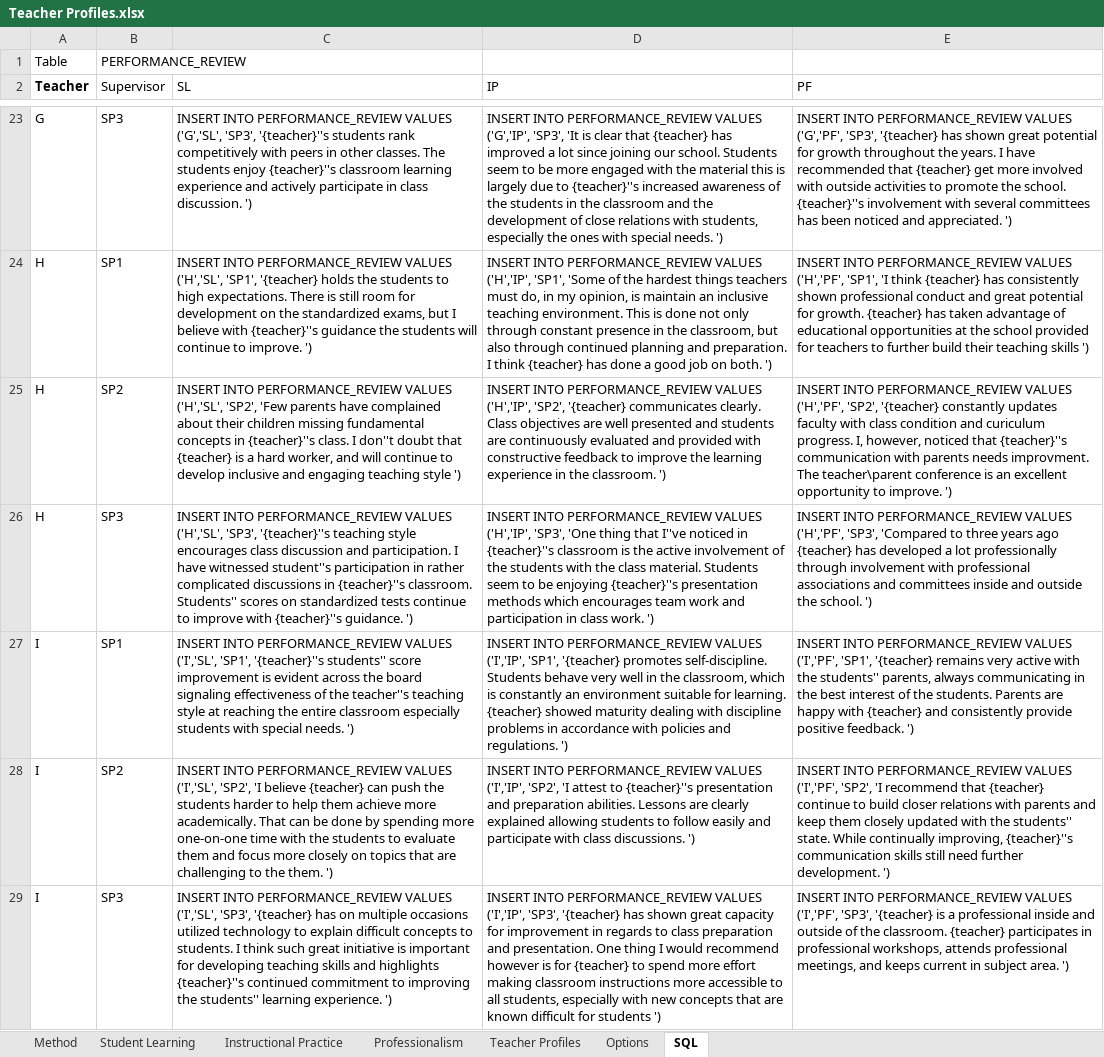
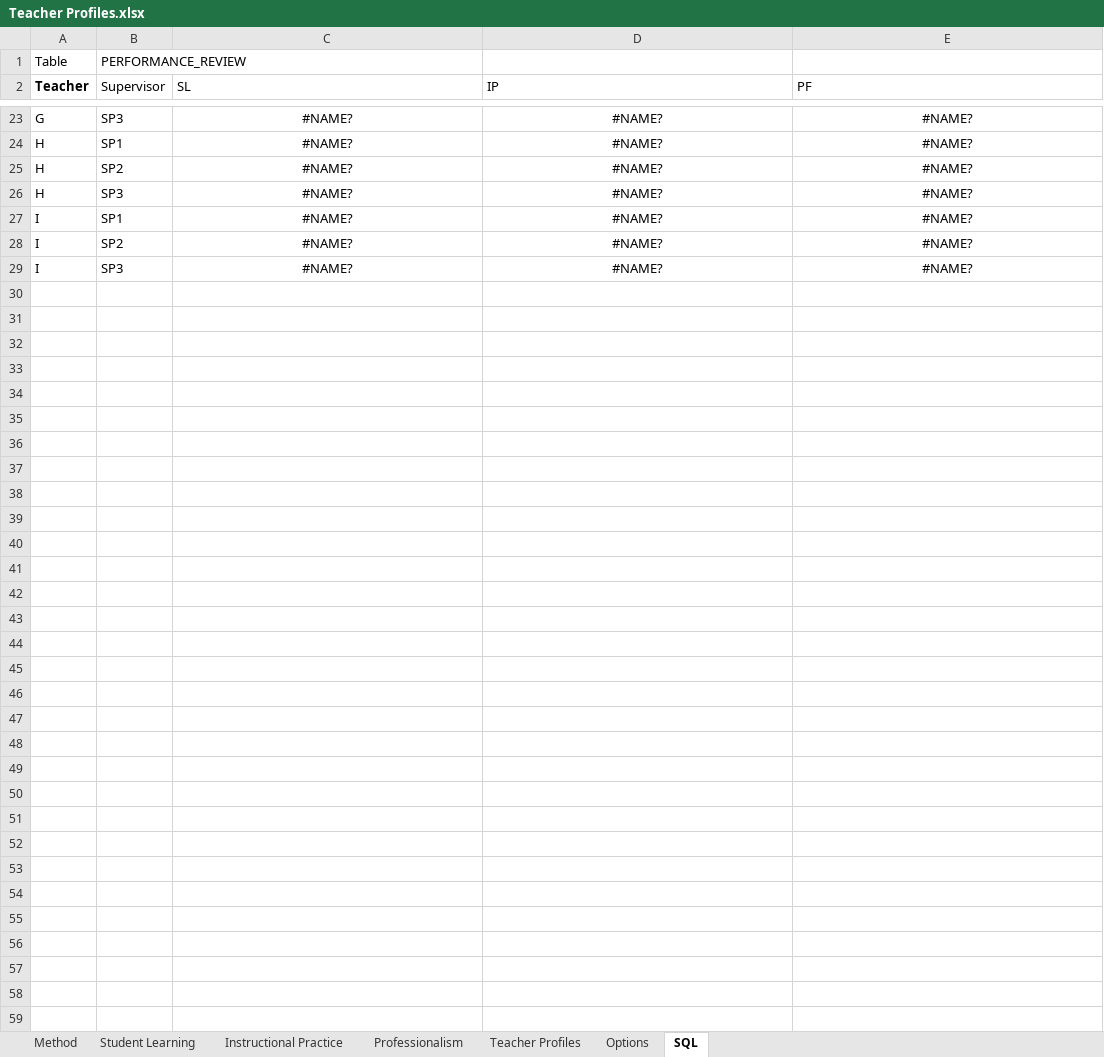
Before and after one commit to mab105120/appraisalconfidence, an Excel workbook: resources/Teacher Profiles.xlsx, sheet SQL, drawn as a sheet; only a part is shown, gaps mark what is left out; values as stored, in another font and other column widths than the file's, no borders; the diff covers the shown part only; the diff names each change by its address in the sheet, - before the commit and + after, or states it on an @@ line.

Commit message:
Participants evaluation feedback

```diff
--- a/resources/Teacher Profiles.xlsx (sheet SQL)
+++ b/resources/Teacher Profiles.xlsx (sheet SQL)
-C23:E29 alignment: left
+C23:E29 alignment: center
-C23 (SL): INSERT INTO PERFORMANCE_REVIEW VALUES ('G','SL', 'SP3', '{teacher}''s students rank competitively with peers in other classes. The students enjoy {teacher}''s classroom learning experience and actively participate in class discussion. ')
+C23 (SL): #NAME?
-D23 (IP): INSERT INTO PERFORMANCE_REVIEW VALUES ('G','IP', 'SP3', 'It is clear that {teacher} has improved a lot since joining our school. Students seem to be more engaged with the material this is largely due to {teacher}''s increased awareness of the students in the classroom and the development of close relations with students, especially the ones with special needs. ')
+D23 (IP): #NAME?
-E23 (PF): INSERT INTO PERFORMANCE_REVIEW VALUES ('G','PF', 'SP3', '{teacher} has shown great potential for growth throughout the years. I have recommended that {teacher} get more involved with outside activities to promote the school. {teacher}''s involvement with several committees has been noticed and appreciated. ')
+E23 (PF): #NAME?
-C24 (SL): INSERT INTO PERFORMANCE_REVIEW VALUES ('H','SL', 'SP1', '{teacher} holds the students to high expectations. There is still room for development on the standardized exams, but I believe with {teacher}''s guidance the students will continue to improve. ')
+C24 (SL): #NAME?
-D24 (IP): INSERT INTO PERFORMANCE_REVIEW VALUES ('H','IP', 'SP1', 'Some of the hardest things teachers must do, in my opinion, is maintain an inclusive teaching environment. This is done not only through constant presence in the classroom, but also through continued planning and preparation. I think {teacher} has done a good job on both. ')
+D24 (IP): #NAME?
-E24 (PF): INSERT INTO PERFORMANCE_REVIEW VALUES ('H','PF', 'SP1', 'I think {teacher} has consistently shown professional conduct and great potential for growth. {teacher} has taken advantage of educational opportunities at the school provided for teachers to further build their teaching skills ')
+E24 (PF): #NAME?
-C25 (SL): INSERT INTO PERFORMANCE_REVIEW VALUES ('H','SL', 'SP2', 'Few parents have complained about their children missing fundamental concepts in {teacher}''s class. I don''t doubt that {teacher} is a hard worker, and will continue to develop inclusive and engaging teaching style ')
+C25 (SL): #NAME?
-D25 (IP): INSERT INTO PERFORMANCE_REVIEW VALUES ('H','IP', 'SP2', '{teacher} communicates clearly. Class objectives are well presented and students are continuously evaluated and provided with constructive feedback to improve the learning experience in the classroom. ')
+D25 (IP): #NAME?
-E25 (PF): INSERT INTO PERFORMANCE_REVIEW VALUES ('H','PF', 'SP2', '{teacher} constantly updates faculty with class condition and curiculum progress. I, however, noticed that {teacher}''s communication with parents needs improvment. The teacher\parent conference is an excellent opportunity to improve. ')
+E25 (PF): #NAME?
-C26 (SL): INSERT INTO PERFORMANCE_REVIEW VALUES ('H','SL', 'SP3', '{teacher}''s teaching style encourages class discussion and participation. I have witnessed student''s participation in rather complicated discussions in {teacher}''s classroom. Students'' scores on standardized tests continue to improve with {teacher}''s guidance. ')
+C26 (SL): #NAME?
-D26 (IP): INSERT INTO PERFORMANCE_REVIEW VALUES ('H','IP', 'SP3', 'One thing that I''ve noticed in {teacher}''s classroom is the active involvement of the students with the class material. Students seem to be enjoying {teacher}''s presentation methods which encourages team work and participation in class work. ')
+D26 (IP): #NAME?
-E26 (PF): INSERT INTO PERFORMANCE_REVIEW VALUES ('H','PF', 'SP3', 'Compared to three years ago {teacher} has developed a lot professionally through involvement with professional associations and committees inside and outside the school. ')
+E26 (PF): #NAME?
-C27 (SL): INSERT INTO PERFORMANCE_REVIEW VALUES ('I','SL', 'SP1', '{teacher}''s students'' score improvement is evident across the board signaling effectiveness of the teacher''s teaching style at reaching the entire classroom especially students with special needs. ')
+C27 (SL): #NAME?
-D27 (IP): INSERT INTO PERFORMANCE_REVIEW VALUES ('I','IP', 'SP1', '{teacher} promotes self-discipline. Students behave very well in the classroom, which is constantly an environment suitable for learning. {teacher} showed maturity dealing with discipline problems in accordance with policies and regulations. ')
+D27 (IP): #NAME?
-E27 (PF): INSERT INTO PERFORMANCE_REVIEW VALUES ('I','PF', 'SP1', '{teacher} remains very active with the students'' parents, always communicating in the best interest of the students. Parents are happy with {teacher} and consistently provide positive feedback. ')
+E27 (PF): #NAME?
-C28 (SL): INSERT INTO PERFORMANCE_REVIEW VALUES ('I','SL', 'SP2', 'I believe {teacher} can push the students harder to help them achieve more academically. That can be done by spending more one-on-one time with the students to evaluate them and focus more closely on topics that are challenging to the them. ')
+C28 (SL): #NAME?
-D28 (IP): INSERT INTO PERFORMANCE_REVIEW VALUES ('I','IP', 'SP2', 'I attest to {teacher}''s presentation and preparation abilities. Lessons are clearly explained allowing students to follow easily and participate with class discussions. ')
+D28 (IP): #NAME?
-E28 (PF): INSERT INTO PERFORMANCE_REVIEW VALUES ('I','PF', 'SP2', 'I recommend that {teacher} continue to build closer relations with parents and keep them closely updated with the students'' state. While continually improving, {teacher}''s communication skills still need further development. ')
+E28 (PF): #NAME?
-C29 (SL): INSERT INTO PERFORMANCE_REVIEW VALUES ('I','SL', 'SP3', '{teacher} has on multiple occasions utilized technology to explain difficult concepts to students. I think such great initiative is important for developing teaching skills and highlights {teacher}''s continued commitment to improving the students'' learning experience. ')
+C29 (SL): #NAME?
-D29 (IP): INSERT INTO PERFORMANCE_REVIEW VALUES ('I','IP', 'SP3', '{teacher} has shown great capacity for improvement in regards to class preparation and presentation. One thing I would recommend however is for {teacher} to spend more effort making classroom instructions more accessible to all students, especially with new concepts that are known difficult for students ')
+D29 (IP): #NAME?
-E29 (PF): INSERT INTO PERFORMANCE_REVIEW VALUES ('I','PF', 'SP3', '{teacher} is a professional inside and outside of the classroom. {teacher} participates in professional workshops, attends professional meetings, and keeps current in subject area. ')
+E29 (PF): #NAME?
```
Also changed, not shown: 60 edited cells and cell formats elsewhere in this sheet, charts or pictures, 17 other files.
